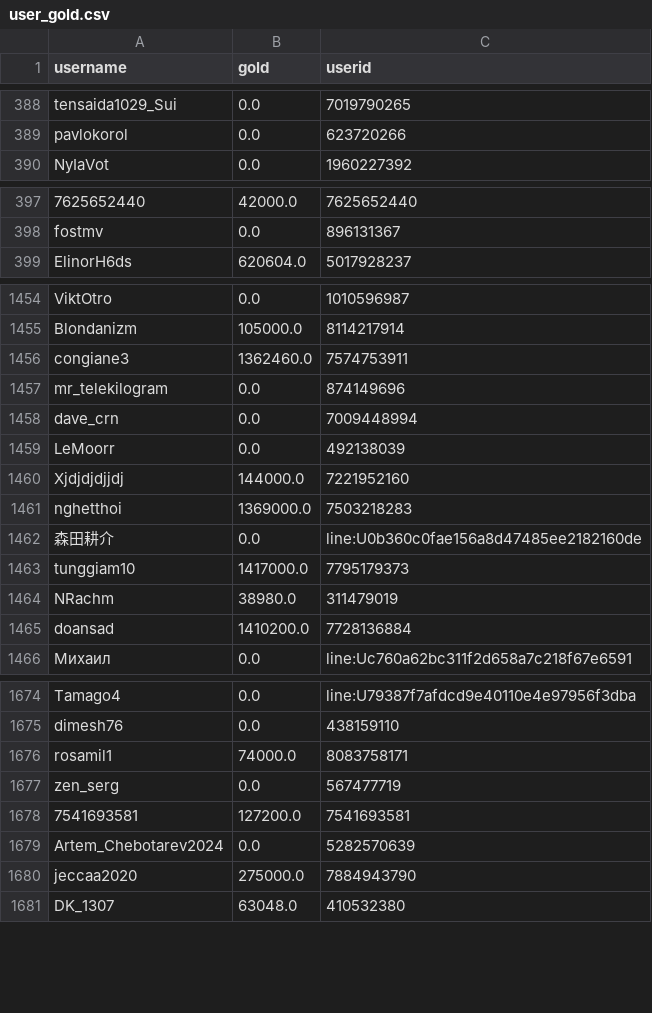
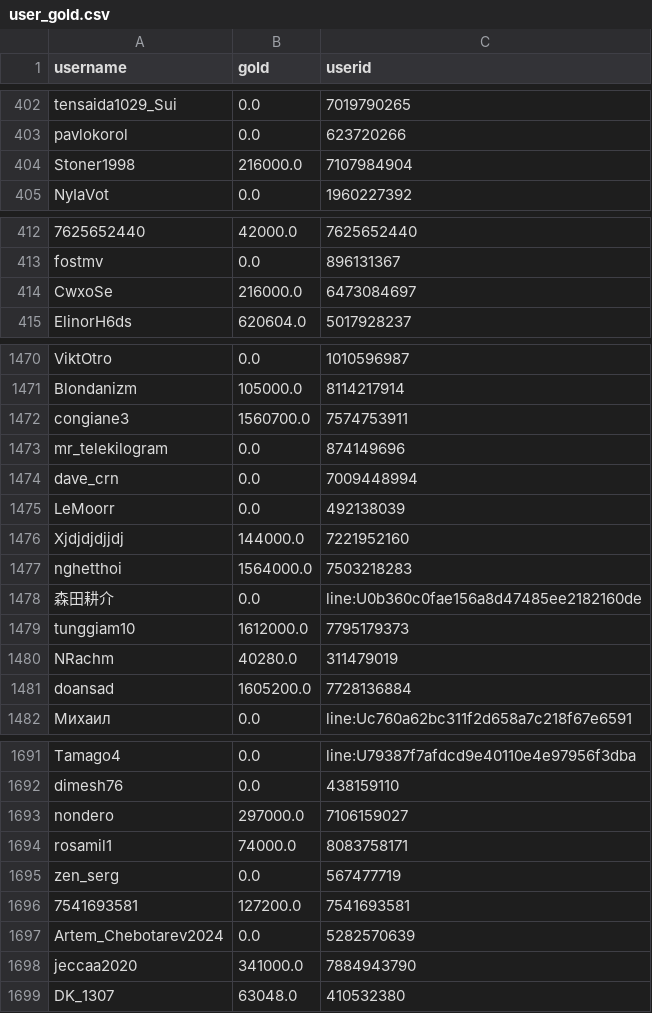
Before and after one commit to a-bormotov/tg_gold_rush, a CSV file: user_gold.csv, drawn as a sheet; only a part is shown, gaps mark what is left out; addresses are those after the commit; the diff covers the shown part only; the diff names each change by its address in the sheet, - before the commit and + after, or states it on an @@ line.

```diff
--- a/user_gold.csv
+++ b/user_gold.csv
+row 404: Stoner1998 | 216000.0 | 7107984904
+row 414: CwxoSe | 216000.0 | 6473084697
-B1472 (gold): 1362460.0
+B1472 (gold): 1560700.0
-B1477 (gold): 1369000.0
+B1477 (gold): 1564000.0
-B1479 (gold): 1417000.0
+B1479 (gold): 1612000.0
-B1480 (gold): 38980.0
+B1480 (gold): 40280.0
-B1481 (gold): 1410200.0
+B1481 (gold): 1605200.0
+row 1693: nondero | 297000.0 | 7106159027
-B1698 (gold): 275000.0
+B1698 (gold): 341000.0
```
Also changed, not shown: 15 added rows, 1 moved row and 24 edited cells elsewhere in this file, user_total.csv.
